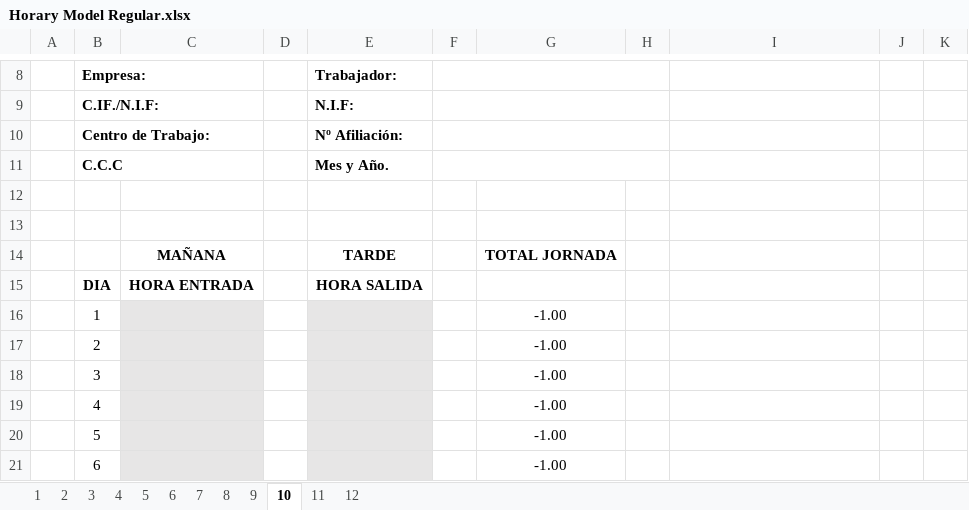
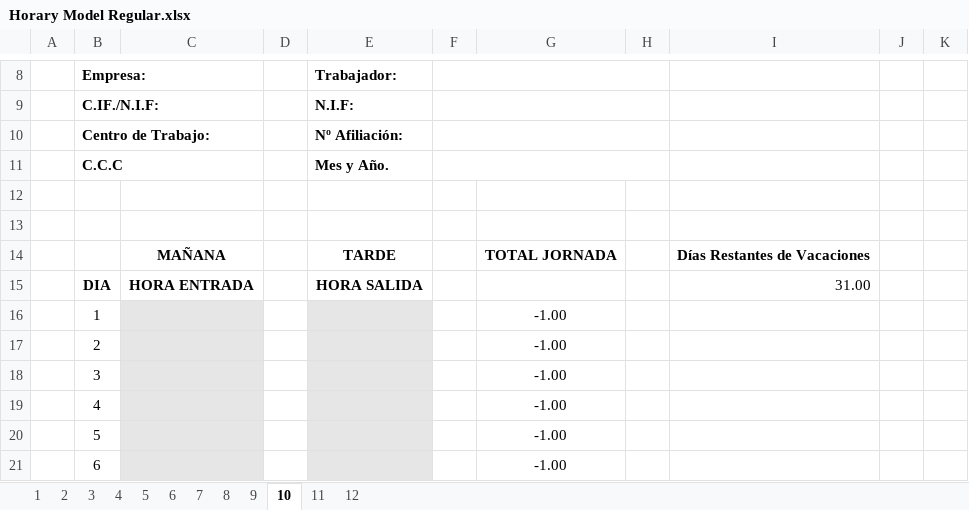
Before and after one commit to Daevid-NoFace/Control-Horarios, an Excel workbook: src/main/Horary Model Regular.xlsx, sheet 10, drawn as a sheet; only a part is shown, gaps mark what is left out; values as stored, in another font and other column widths than the file's, no borders; the diff names each change by its address in the sheet, - before the commit and + after, or states it on an @@ line.

```diff
--- a/src/main/Horary Model Regular.xlsx (sheet 10)
+++ b/src/main/Horary Model Regular.xlsx (sheet 10)
-I14: (empty)
+I14: Días Restantes de Vacaciones
-I15: (empty)
+I15: 31.00
```
Also changed, not shown: sheet 1, sheet 9, sheet 11, sheet 12, sheet 6, sheet 7, 5 more sheets, 2021 Mataró.xlsx, out/production/Control-Horarios/main/Horary Model Regular.xlsx, 4 other files.
